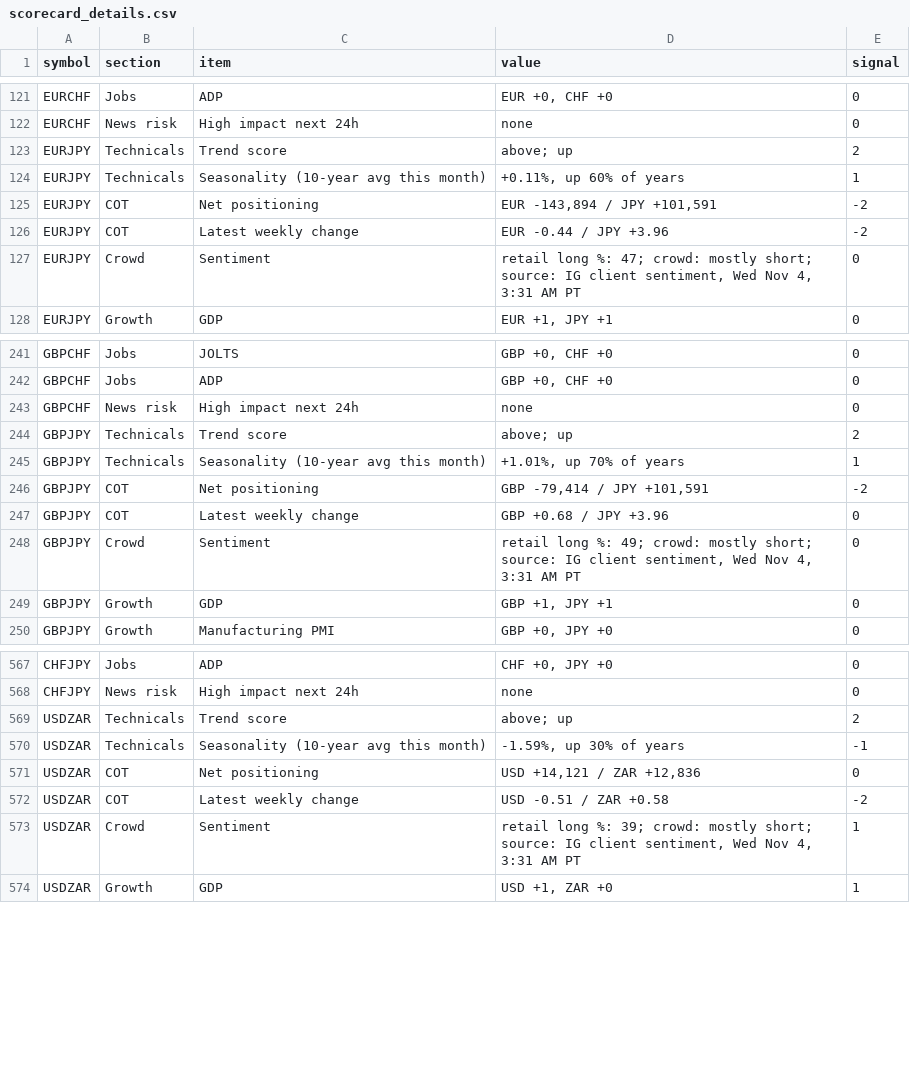
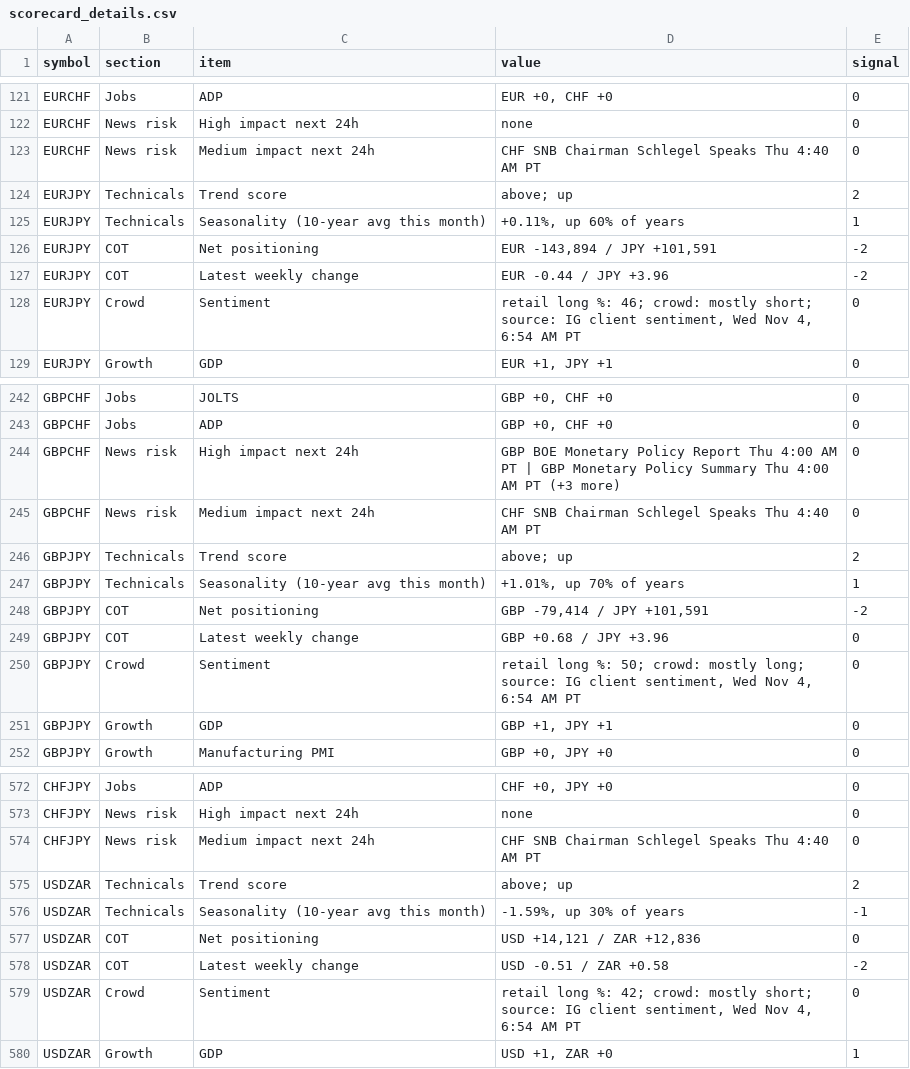
Before and after one commit to PatelNicknp/nicks-edge-dashboard, a CSV file: output/scorecard_details.csv, drawn as a sheet; only a part is shown, gaps mark what is left out; the diff covers the shown part only.

```diff
--- a/output/scorecard_details.csv
+++ b/output/scorecard_details.csv
@@ -122,2 +122,3 @@ EURCHF,Jobs,ADP,"EUR +0, CHF +0",0
 EURCHF,News risk,High impact next 24h,none,0
+EURCHF,News risk,Medium impact next 24h,CHF SNB Chairman Schlegel Speaks Thu 4:40 AM PT,0
 EURJPY,Technicals,Trend score,above; up,2
@@ -126,3 +127,3 @@ EURJPY,COT,Net positioning,"EUR -143,894 / JPY +101,591",-2
 EURJPY,COT,Latest weekly change,EUR -0.44 / JPY +3.96,-2
-EURJPY,Crowd,Sentiment,"retail long %: 47; crowd: mostly short; source: IG client sentiment, Wed Nov 4, 3:31 AM PT",0
+EURJPY,Crowd,Sentiment,"retail long %: 46; crowd: mostly short; source: IG client sentiment, Wed Nov 4, 6:54 AM PT",0
 EURJPY,Growth,GDP,"EUR +1, JPY +1",0
@@ -242,3 +243,4 @@ GBPCHF,Jobs,JOLTS,"GBP +0, CHF +0",0
 GBPCHF,Jobs,ADP,"GBP +0, CHF +0",0
-GBPCHF,News risk,High impact next 24h,none,0
+GBPCHF,News risk,High impact next 24h,GBP BOE Monetary Policy Report Thu 4:00 AM PT | GBP Monetary Policy Summary Thu 4:00 AM PT (+3 more),0
+GBPCHF,News risk,Medium impact next 24h,CHF SNB Chairman Schlegel Speaks Thu 4:40 AM PT,0
 GBPJPY,Technicals,Trend score,above; up,2
@@ -247,3 +249,3 @@ GBPJPY,COT,Net positioning,"GBP -79,414 / JPY +101,591",-2
 GBPJPY,COT,Latest weekly change,GBP +0.68 / JPY +3.96,0
-GBPJPY,Crowd,Sentiment,"retail long %: 49; crowd: mostly short; source: IG client sentiment, Wed Nov 4, 3:31 AM PT",0
+GBPJPY,Crowd,Sentiment,"retail long %: 50; crowd: mostly long; source: IG client sentiment, Wed Nov 4, 6:54 AM PT",0
 GBPJPY,Growth,GDP,"GBP +1, JPY +1",0
@@ -568,2 +573,3 @@ CHFJPY,Jobs,ADP,"CHF +0, JPY +0",0
 CHFJPY,News risk,High impact next 24h,none,0
+CHFJPY,News risk,Medium impact next 24h,CHF SNB Chairman Schlegel Speaks Thu 4:40 AM PT,0
 USDZAR,Technicals,Trend score,above; up,2
@@ -572,3 +578,3 @@ USDZAR,COT,Net positioning,"USD +14,121 / ZAR +12,836",0
 USDZAR,COT,Latest weekly change,USD -0.51 / ZAR +0.58,-2
-USDZAR,Crowd,Sentiment,"retail long %: 39; crowd: mostly short; source: IG client sentiment, Wed Nov 4, 3:31 AM PT",1
+USDZAR,Crowd,Sentiment,"retail long %: 42; crowd: mostly short; source: IG client sentiment, Wed Nov 4, 6:54 AM PT",0
 USDZAR,Growth,GDP,"USD +1, ZAR +0",1
```
Also changed, not shown: 4 added rows and 89 edited cells elsewhere in this file, output/ai_method.csv, output/news_risk.csv, 34 other files.
